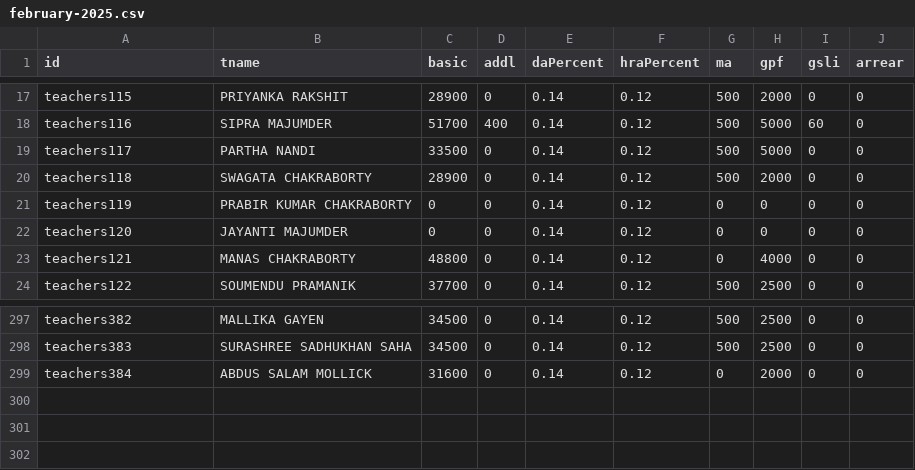
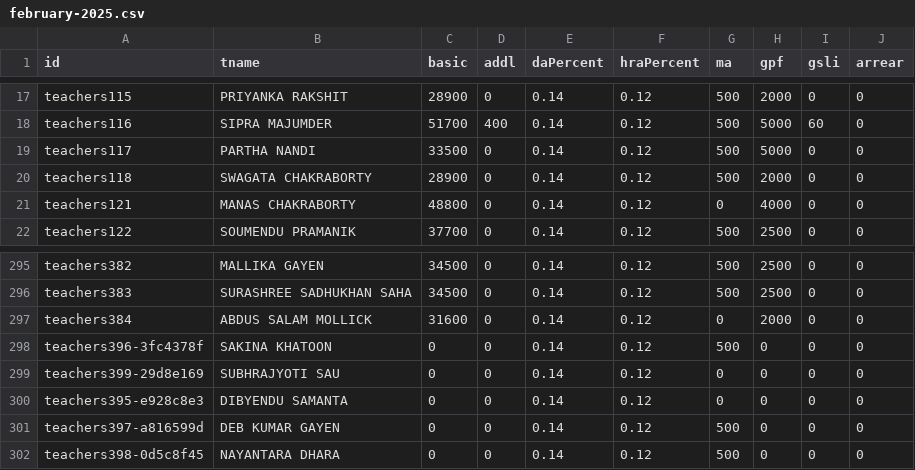
Before and after one commit to amtawestwbtpta/salaryRemodified, a CSV file: february-2025.csv, drawn as a sheet; only a part is shown, gaps mark what is left out.

```diff
--- a/february-2025.csv
+++ b/february-2025.csv
@@ -20,4 +20,2 @@ teachers117,PARTHA NANDI,33500,0,0.14,0.12,500,5000,0,0
 teachers118,SWAGATA CHAKRABORTY,28900,0,0.14,0.12,500,2000,0,0
-teachers119,PRABIR KUMAR CHAKRABORTY,0,0,0.14,0.12,0,0,0,0
-teachers120,JAYANTI MAJUMDER,0,0,0.14,0.12,0,0,0,0
 teachers121,MANAS CHAKRABORTY,48800,0,0.14,0.12,0,4000,0,0
@@ -299 +297,6 @@ teachers383,SURASHREE SADHUKHAN SAHA,34500,0,0.14,0.12,500,2500,0,0
 teachers384,ABDUS SALAM MOLLICK,31600,0,0.14,0.12,0,2000,0,0
+teachers396-3fc4378f,SAKINA KHATOON,0,0,0.14,0.12,500,0,0,0
+teachers399-29d8e169,SUBHRAJYOTI SAU,0,0,0.14,0.12,0,0,0,0
+teachers395-e928c8e3,DIBYENDU SAMANTA,0,0,0.14,0.12,0,0,0,0
+teachers397-a816599d,DEB KUMAR GAYEN,0,0,0.14,0.12,500,0,0,0
+teachers398-0d5c8f45,NAYANTARA DHARA,0,0,0.14,0.12,500,0,0,0
```
Also changed, not shown: april-2025.csv, august-2025.csv, 18 other files.
